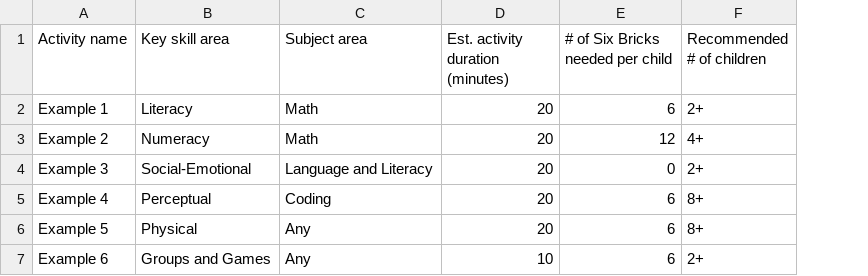
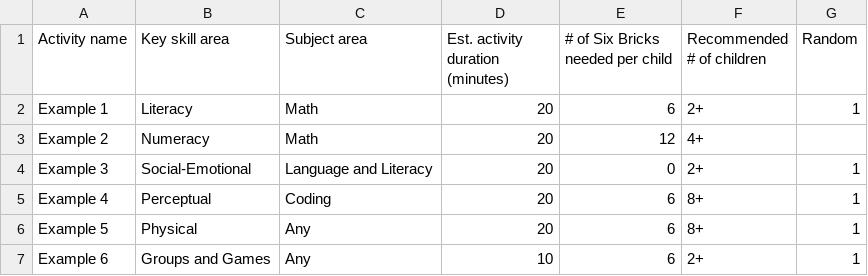
Before and after one commit to raveenadoshi/streamlit-example, a CSV file: penguins.csv, drawn as a sheet; the diff names each change by its address in the sheet, - before the commit and + after, or states it on an @@ line.

Commit message:
Update penguins.csv

```diff
--- a/penguins.csv
+++ b/penguins.csv
+column G (Random), rows 2-7: 1 |  | 1 | 1 | 1 | 1
```
